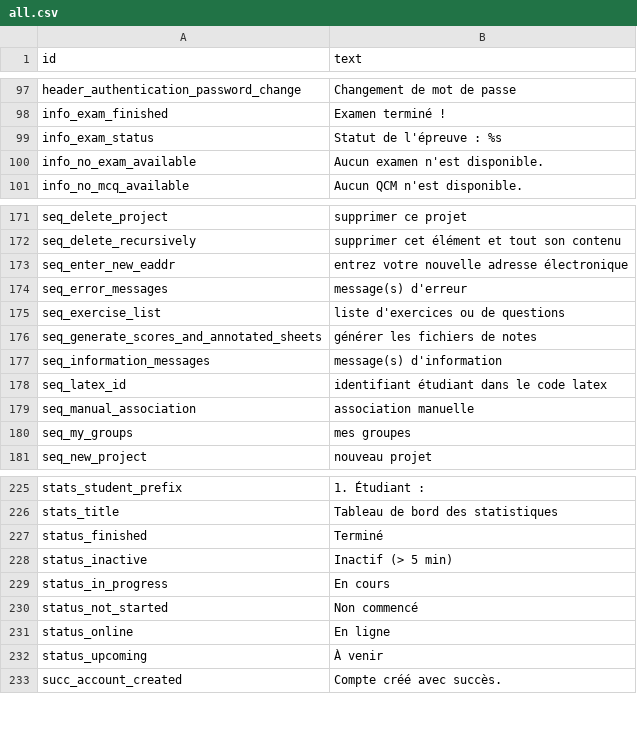
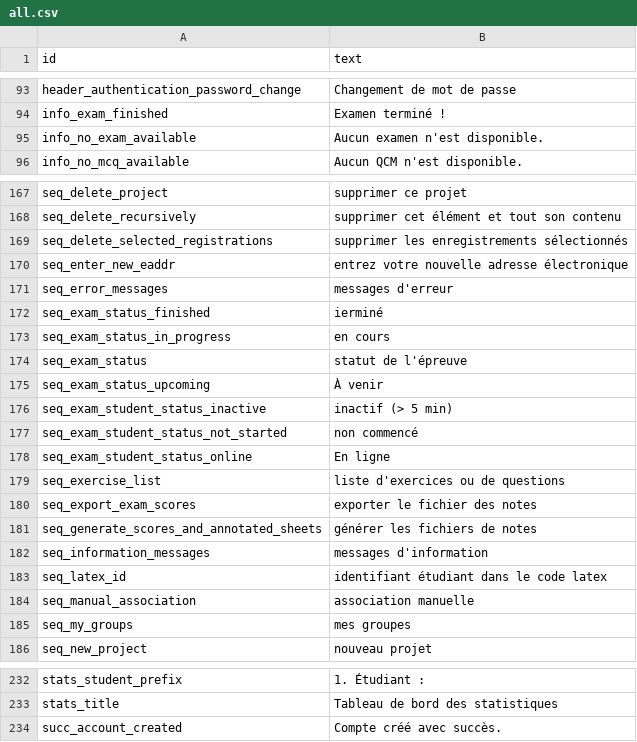
Before and after one commit to sami-evangelista/webamc, a CSV file: src/webamc/data/lang/fr/all.csv, drawn as a sheet; only a part is shown, gaps mark what is left out; the diff covers the shown part only.

```diff
--- a/src/webamc/data/lang/fr/all.csv
+++ b/src/webamc/data/lang/fr/all.csv
@@ -98,3 +94,2 @@ header_authentication_password_change;Changement de mot de passe
 info_exam_finished;Examen terminé !
-info_exam_status;Statut de l'épreuve : %s
 info_no_exam_available;Aucun examen n'est disponible.
@@ -172,7 +168,16 @@ seq_delete_project;supprimer ce projet
 seq_delete_recursively;supprimer cet élément et tout son contenu
+seq_delete_selected_registrations;supprimer les enregistrements sélectionnés
 seq_enter_new_eaddr;entrez votre nouvelle adresse électronique
-seq_error_messages;message(s) d'erreur
+seq_error_messages;messages d'erreur
+seq_exam_status_finished;ierminé
+seq_exam_status_in_progress;en cours
+seq_exam_status;statut de l'épreuve
+seq_exam_status_upcoming;À venir
+seq_exam_student_status_inactive;inactif (> 5 min)
+seq_exam_student_status_not_started;non commencé
+seq_exam_student_status_online;En ligne
 seq_exercise_list;liste d'exercices ou de questions
+seq_export_exam_scores;exporter le fichier des notes
 seq_generate_scores_and_annotated_sheets;générer les fichiers de notes
-seq_information_messages;message(s) d'information
+seq_information_messages;messages d'information
 seq_latex_id;identifiant étudiant dans le code latex
@@ -226,8 +233,2 @@ stats_student_prefix;1. Étudiant :
 stats_title;Tableau de bord des statistiques
-status_finished;Terminé
-status_inactive;Inactif (> 5 min)
-status_in_progress;En cours
-status_not_started;Non commencé
-status_online;En ligne
-status_upcoming;À venir
 succ_account_created;Compte créé avec succès.
```
Also changed, not shown: 4 added rows, 3 removed rows, 3 moved rows and 6 edited cells elsewhere in this file, src/webamc/data/lang/en/all.csv, 13 other files.
